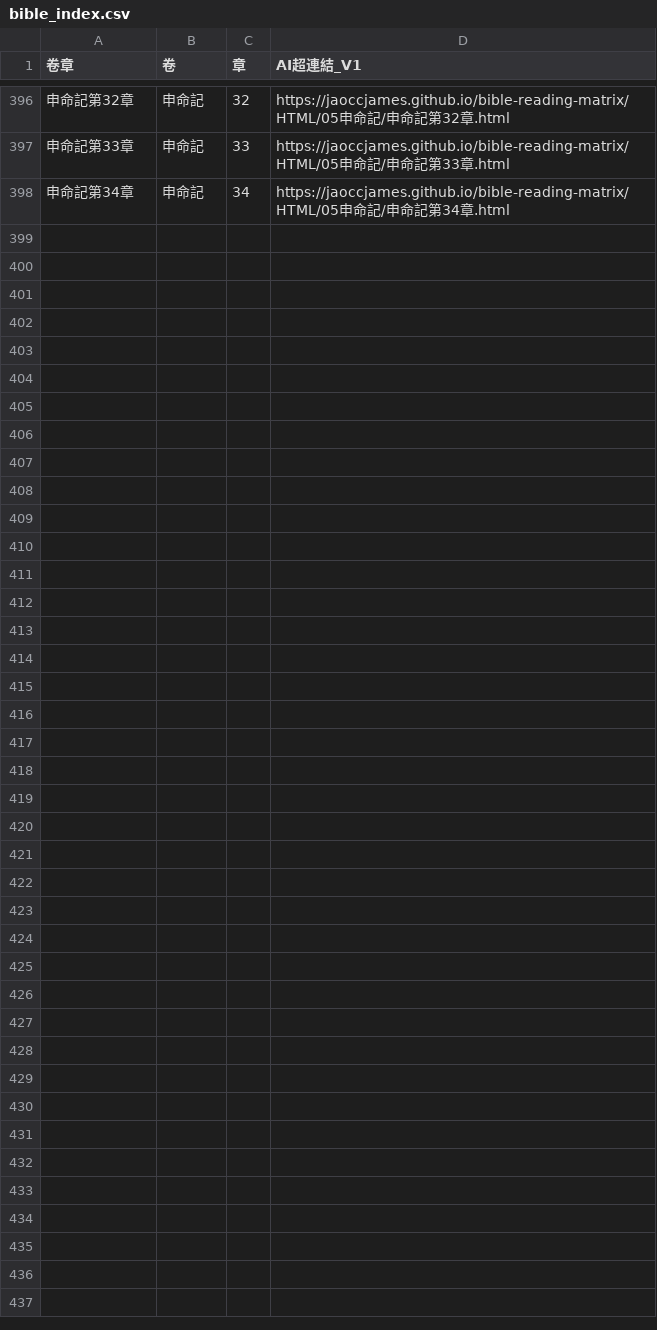
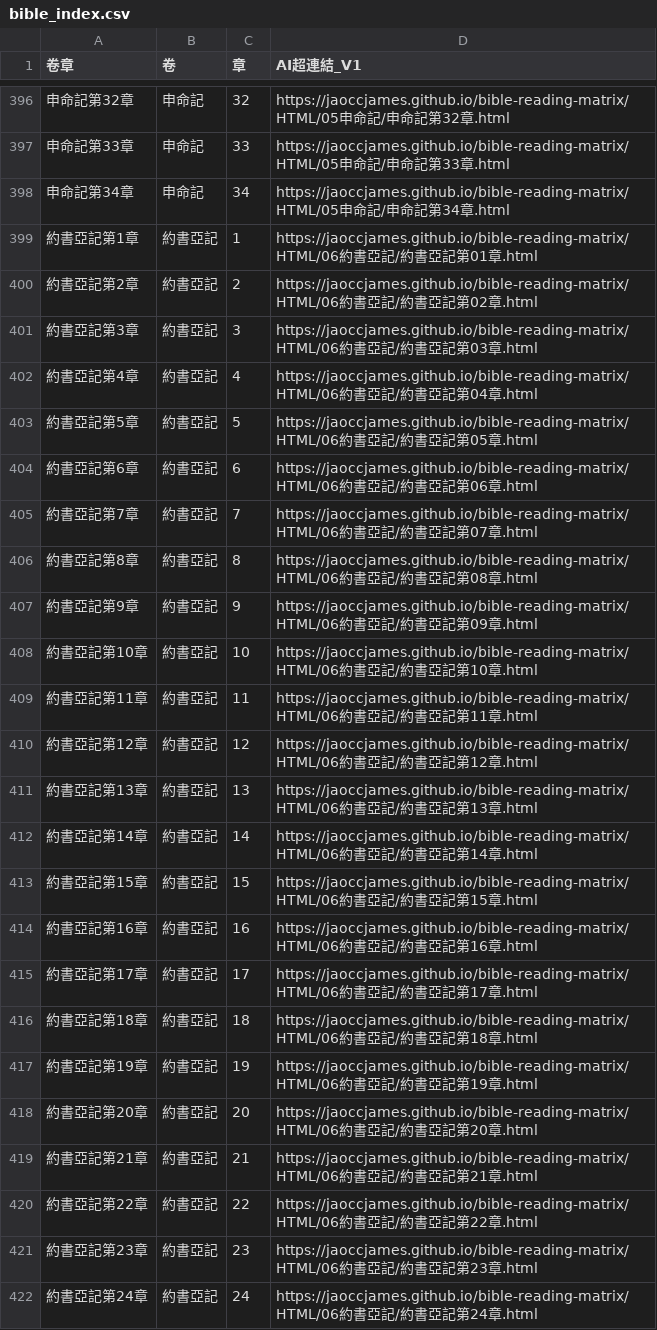
Before and after one commit to jaoccjames/bible-reading-matrix, a CSV file: data/bible_index.csv, drawn as a sheet; only a part is shown, gaps mark what is left out; the diff names each change by its address in the sheet, - before the commit and + after, or states it on an @@ line.

Commit message:
Update bible_index.csv

```diff
--- a/data/bible_index.csv
+++ b/data/bible_index.csv
+row 399: 約書亞記第1章 | 約書亞記 | 1 | https://jaoccjames.github.io/bible-reading-matrix/HTML/06約書亞記/約書亞記第01章.html
+row 400: 約書亞記第2章 | 約書亞記 | 2 | https://jaoccjames.github.io/bible-reading-matrix/HTML/06約書亞記/約書亞記第02章.html
+row 401: 約書亞記第3章 | 約書亞記 | 3 | https://jaoccjames.github.io/bible-reading-matrix/HTML/06約書亞記/約書亞記第03章.html
+row 402: 約書亞記第4章 | 約書亞記 | 4 | https://jaoccjames.github.io/bible-reading-matrix/HTML/06約書亞記/約書亞記第04章.html
+row 403: 約書亞記第5章 | 約書亞記 | 5 | https://jaoccjames.github.io/bible-reading-matrix/HTML/06約書亞記/約書亞記第05章.html
+row 404: 約書亞記第6章 | 約書亞記 | 6 | https://jaoccjames.github.io/bible-reading-matrix/HTML/06約書亞記/約書亞記第06章.html
+row 405: 約書亞記第7章 | 約書亞記 | 7 | https://jaoccjames.github.io/bible-reading-matrix/HTML/06約書亞記/約書亞記第07章.html
+row 406: 約書亞記第8章 | 約書亞記 | 8 | https://jaoccjames.github.io/bible-reading-matrix/HTML/06約書亞記/約書亞記第08章.html
+row 407: 約書亞記第9章 | 約書亞記 | 9 | https://jaoccjames.github.io/bible-reading-matrix/HTML/06約書亞記/約書亞記第09章.html
+row 408: 約書亞記第10章 | 約書亞記 | 10 | https://jaoccjames.github.io/bible-reading-matrix/HTML/06約書亞記/約書亞記第10章.html
+row 409: 約書亞記第11章 | 約書亞記 | 11 | https://jaoccjames.github.io/bible-reading-matrix/HTML/06約書亞記/約書亞記第11章.html
+row 410: 約書亞記第12章 | 約書亞記 | 12 | https://jaoccjames.github.io/bible-reading-matrix/HTML/06約書亞記/約書亞記第12章.html
+row 411: 約書亞記第13章 | 約書亞記 | 13 | https://jaoccjames.github.io/bible-reading-matrix/HTML/06約書亞記/約書亞記第13章.html
+row 412: 約書亞記第14章 | 約書亞記 | 14 | https://jaoccjames.github.io/bible-reading-matrix/HTML/06約書亞記/約書亞記第14章.html
+row 413: 約書亞記第15章 | 約書亞記 | 15 | https://jaoccjames.github.io/bible-reading-matrix/HTML/06約書亞記/約書亞記第15章.html
+row 414: 約書亞記第16章 | 約書亞記 | 16 | https://jaoccjames.github.io/bible-reading-matrix/HTML/06約書亞記/約書亞記第16章.html
+row 415: 約書亞記第17章 | 約書亞記 | 17 | https://jaoccjames.github.io/bible-reading-matrix/HTML/06約書亞記/約書亞記第17章.html
+row 416: 約書亞記第18章 | 約書亞記 | 18 | https://jaoccjames.github.io/bible-reading-matrix/HTML/06約書亞記/約書亞記第18章.html
+row 417: 約書亞記第19章 | 約書亞記 | 19 | https://jaoccjames.github.io/bible-reading-matrix/HTML/06約書亞記/約書亞記第19章.html
+row 418: 約書亞記第20章 | 約書亞記 | 20 | https://jaoccjames.github.io/bible-reading-matrix/HTML/06約書亞記/約書亞記第20章.html
+row 419: 約書亞記第21章 | 約書亞記 | 21 | https://jaoccjames.github.io/bible-reading-matrix/HTML/06約書亞記/約書亞記第21章.html
+row 420: 約書亞記第22章 | 約書亞記 | 22 | https://jaoccjames.github.io/bible-reading-matrix/HTML/06約書亞記/約書亞記第22章.html
+row 421: 約書亞記第23章 | 約書亞記 | 23 | https://jaoccjames.github.io/bible-reading-matrix/HTML/06約書亞記/約書亞記第23章.html
+row 422: 約書亞記第24章 | 約書亞記 | 24 | https://jaoccjames.github.io/bible-reading-matrix/HTML/06約書亞記/約書亞記第24章.html
```
